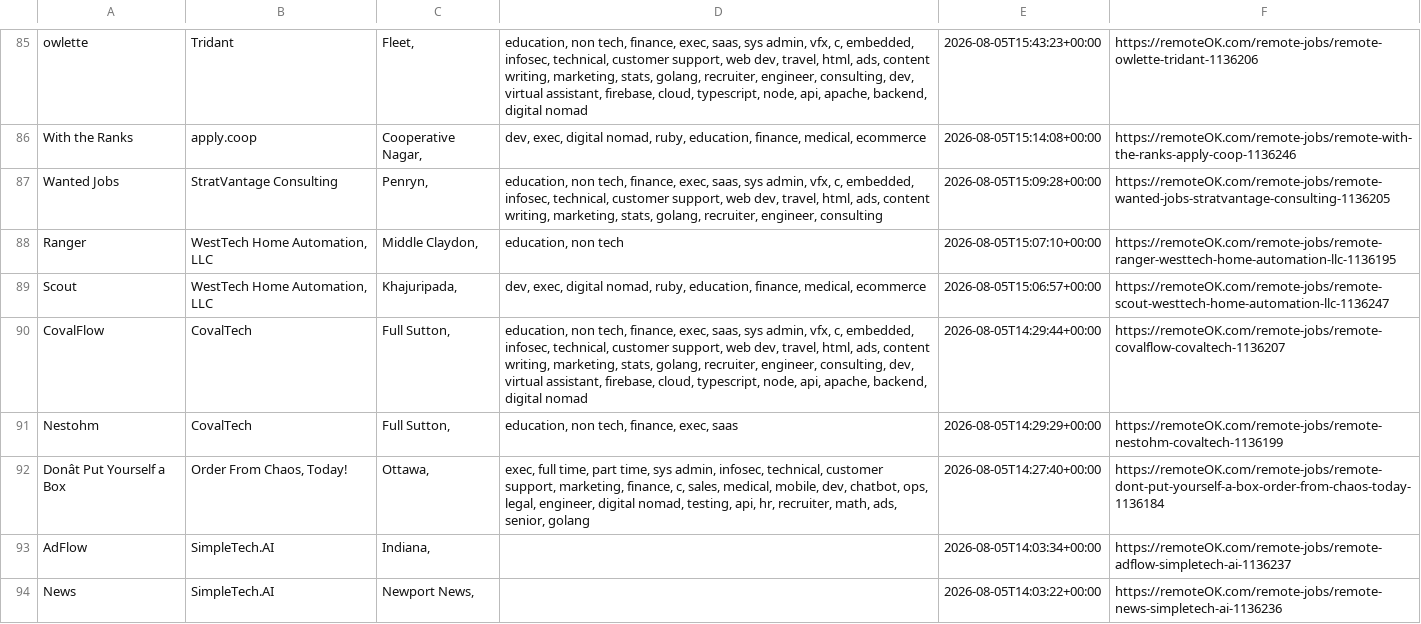
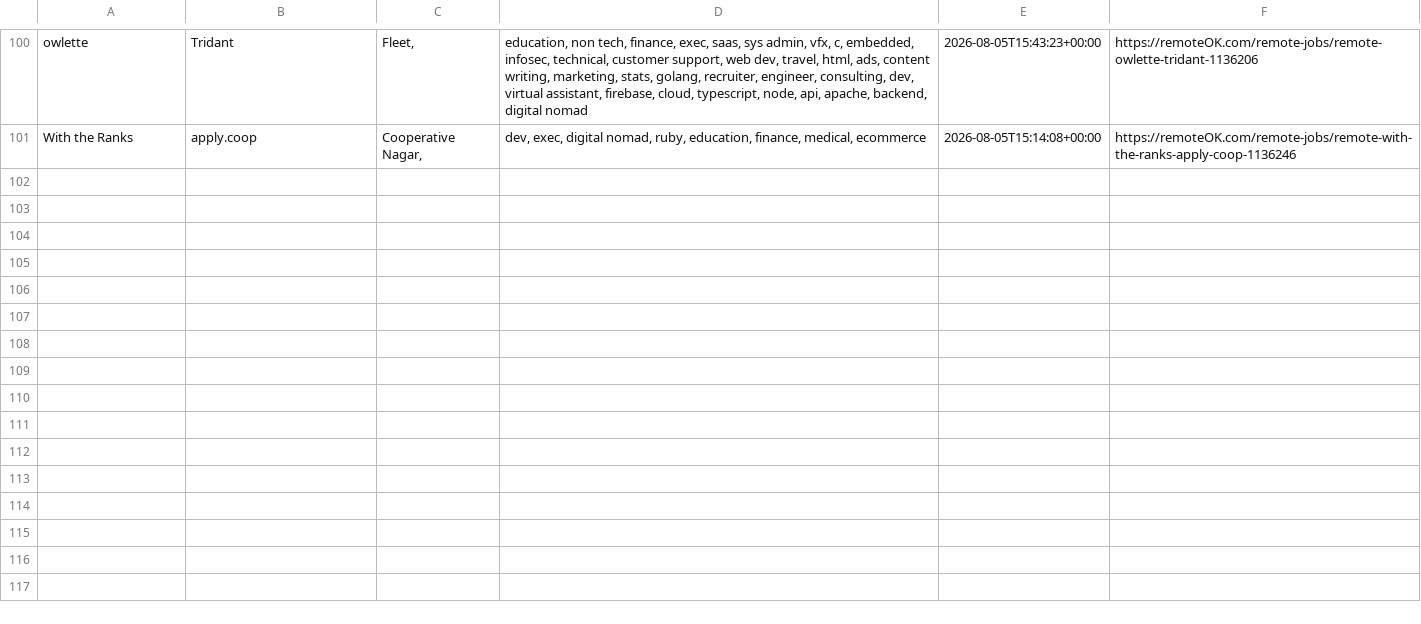
Before and after one commit to naveencoding75/job-market-pulse-2026, a CSV file: public/remote_jobs_live.csv, drawn as a sheet; only a part is shown, gaps mark what is left out; removed rows and columns are numbered as before the commit, all else as after; the diff covers the shown part only; the diff names each change by its address in the sheet, - before the commit and + after, or states it on an @@ line.

```diff
--- a/public/remote_jobs_live.csv
+++ b/public/remote_jobs_live.csv
-row 87: Wanted Jobs | StratVantage Consulting | Penryn, | education, non tech, finance, exec, saas, sys admin, vfx, c, embedded, infosec, technical, customer support, web dev, travel, html, ads, content writing, marketing, stats, golang, recruiter, engineer, consulting | 2026-08-05T15:09:28+00:00 | https://remoteOK.com/remote-jobs/remote-wanted-jobs-stratvantage-consulting-1136205
-row 88: Ranger | WestTech Home Automation, LLC | Middle Claydon, | education, non tech | 2026-08-05T15:07:10+00:00 | https://remoteOK.com/remote-jobs/remote-ranger-westtech-home-automation-llc-1136195
-row 89: Scout | WestTech Home Automation, LLC | Khajuripada, | dev, exec, digital nomad, ruby, education, finance, medical, ecommerce | 2026-08-05T15:06:57+00:00 | https://remoteOK.com/remote-jobs/remote-scout-westtech-home-automation-llc-1136247
-row 90: CovalFlow | CovalTech | Full Sutton, | education, non tech, finance, exec, saas, sys admin, vfx, c, embedded, infosec, technical, customer support, web dev, travel, html, ads, content writing, marketing, stats, golang, recruiter, engineer, consulting, dev, virtual assistant, firebase, cloud, typescript, node, api, apache, backend, digital nomad | 2026-08-05T14:29:44+00:00 | https://remoteOK.com/remote-jobs/remote-covalflow-covaltech-1136207
-row 91: Nestohm | CovalTech | Full Sutton, | education, non tech, finance, exec, saas | 2026-08-05T14:29:29+00:00 | https://remoteOK.com/remote-jobs/remote-nestohm-covaltech-1136199
-row 92: Donât Put Yourself a Box | Order From Chaos, Today! | Ottawa, | exec, full time, part time, sys admin, infosec, technical, customer support, marketing, finance, c, sales, medical, mobile, dev, chatbot, ops, legal, engineer, digital nomad, testing, api, hr, recruiter, math, ads, senior, golang | 2026-08-05T14:27:40+00:00 | https://remoteOK.com/remote-jobs/remote-dont-put-yourself-a-box-order-from-chaos-today-1136184
-row 93: AdFlow | SimpleTech.AI | Indiana, |  | 2026-08-05T14:03:34+00:00 | https://remoteOK.com/remote-jobs/remote-adflow-simpletech-ai-1136237
-row 94: News | SimpleTech.AI | Newport News, |  | 2026-08-05T14:03:22+00:00 | https://remoteOK.com/remote-jobs/remote-news-simpletech-ai-1136236
```
Also changed, not shown: 15 added rows and 7 removed rows elsewhere in this file.
